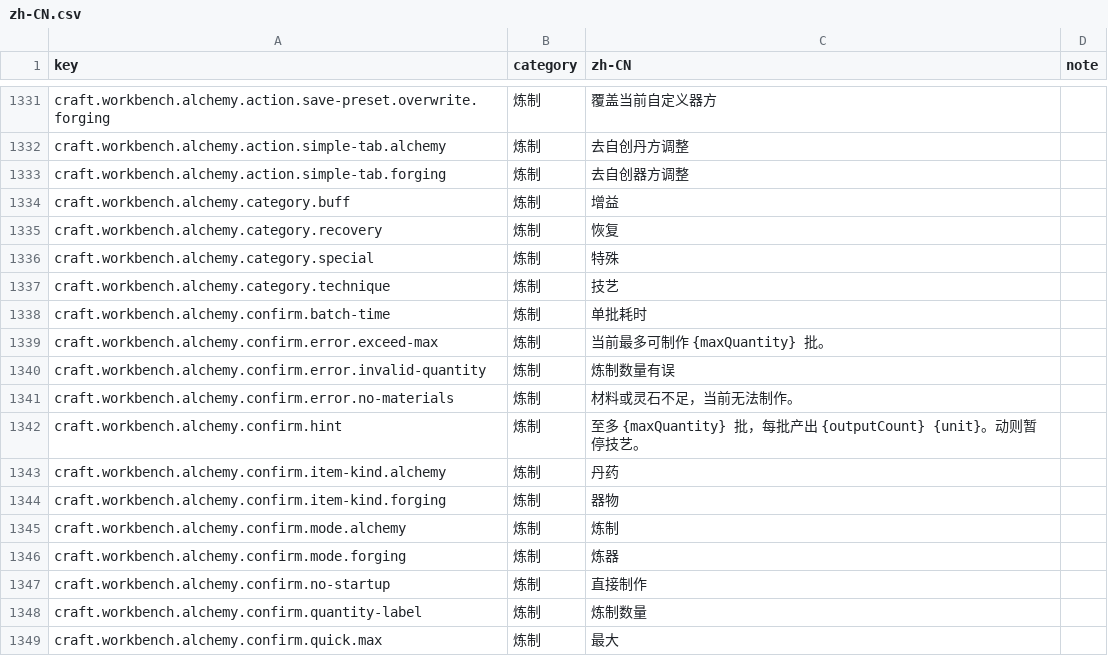
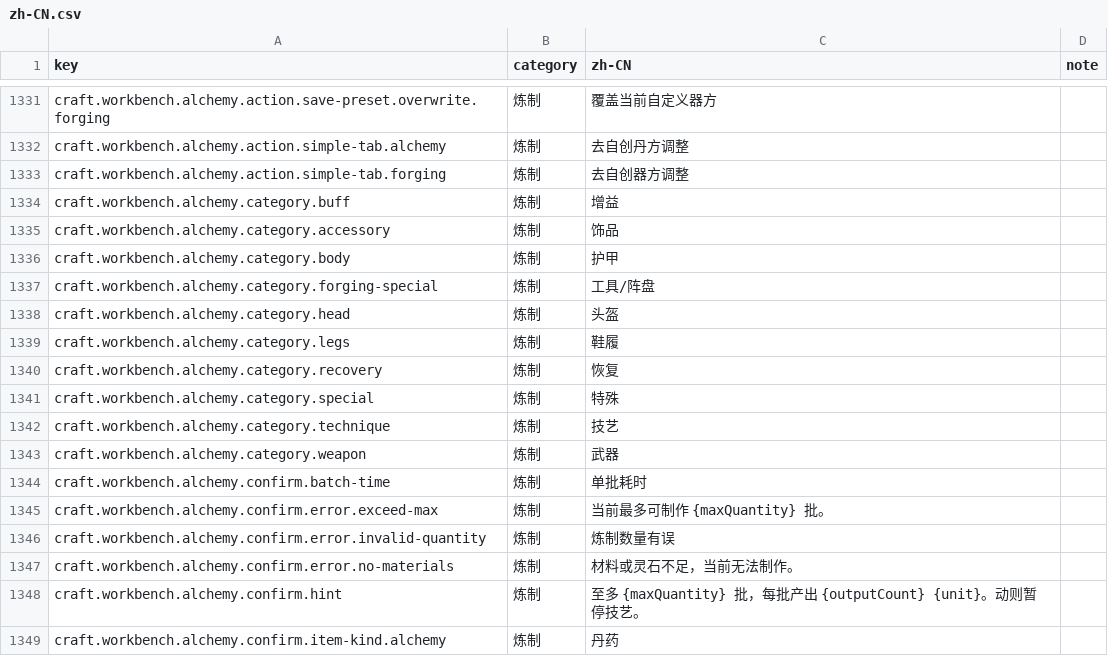
Before and after one commit to fruktoguo/daojie-yusheng, a CSV file: packages/client/src/content/i18n/zh-CN.csv, drawn as a sheet; only a part is shown, gaps mark what is left out; the shorter side is filled out with more unchanged rows.

Commit message:
fix(client): 修复炼器配方分类显示

```diff
--- a/packages/client/src/content/i18n/zh-CN.csv
+++ b/packages/client/src/content/i18n/zh-CN.csv
@@ -1334,2 +1334,7 @@ craft.workbench.alchemy.action.simple-tab.forging,炼制,去自创器方调整,
 craft.workbench.alchemy.category.buff,炼制,增益,
+craft.workbench.alchemy.category.accessory,炼制,饰品,
+craft.workbench.alchemy.category.body,炼制,护甲,
+craft.workbench.alchemy.category.forging-special,炼制,工具/阵盘,
+craft.workbench.alchemy.category.head,炼制,头盔,
+craft.workbench.alchemy.category.legs,炼制,鞋履,
 craft.workbench.alchemy.category.recovery,炼制,恢复,
@@ -1337,2 +1342,3 @@ craft.workbench.alchemy.category.special,炼制,特殊,
 craft.workbench.alchemy.category.technique,炼制,技艺,
+craft.workbench.alchemy.category.weapon,炼制,武器,
 craft.workbench.alchemy.confirm.batch-time,炼制,单批耗时,
```
Also changed, not shown: 5 other files.
